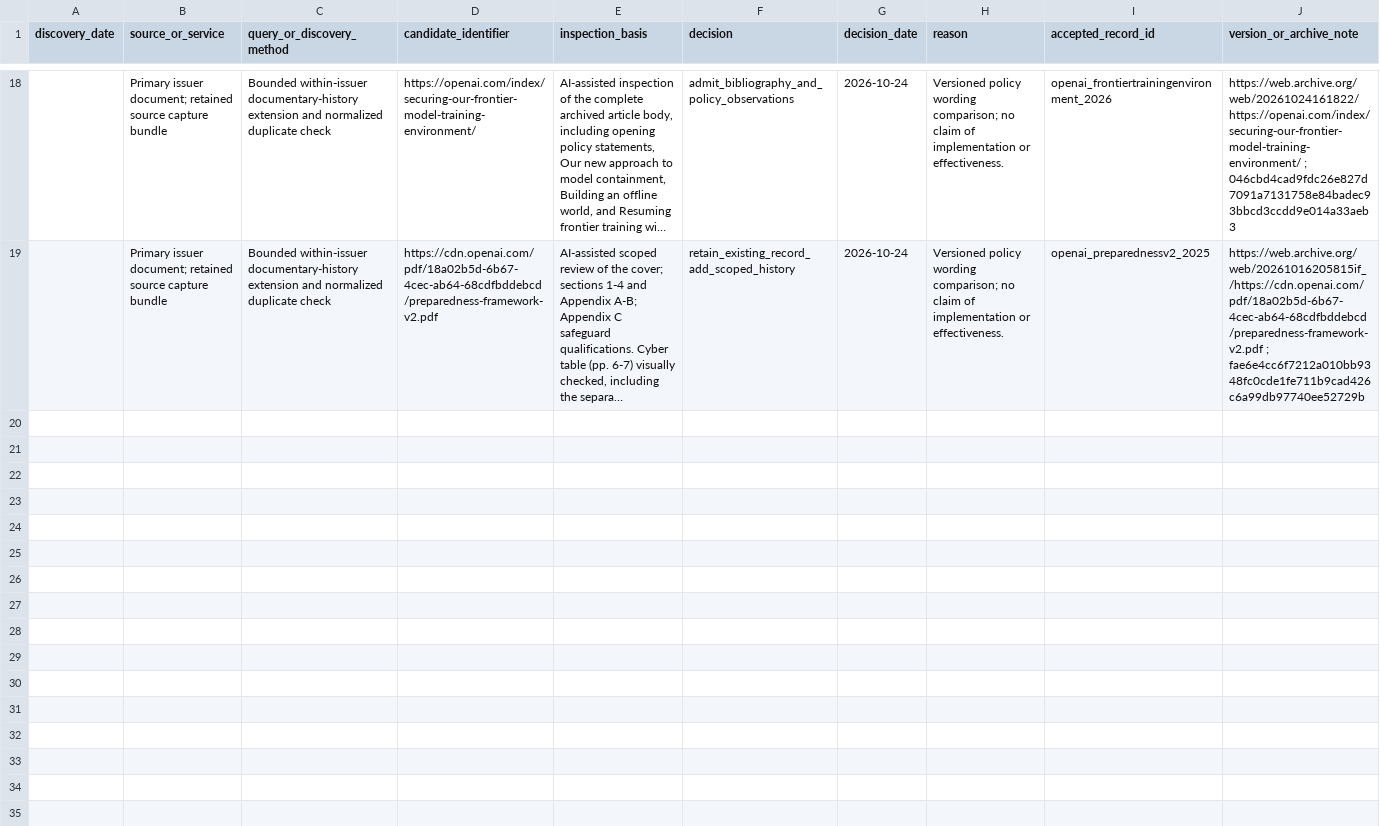
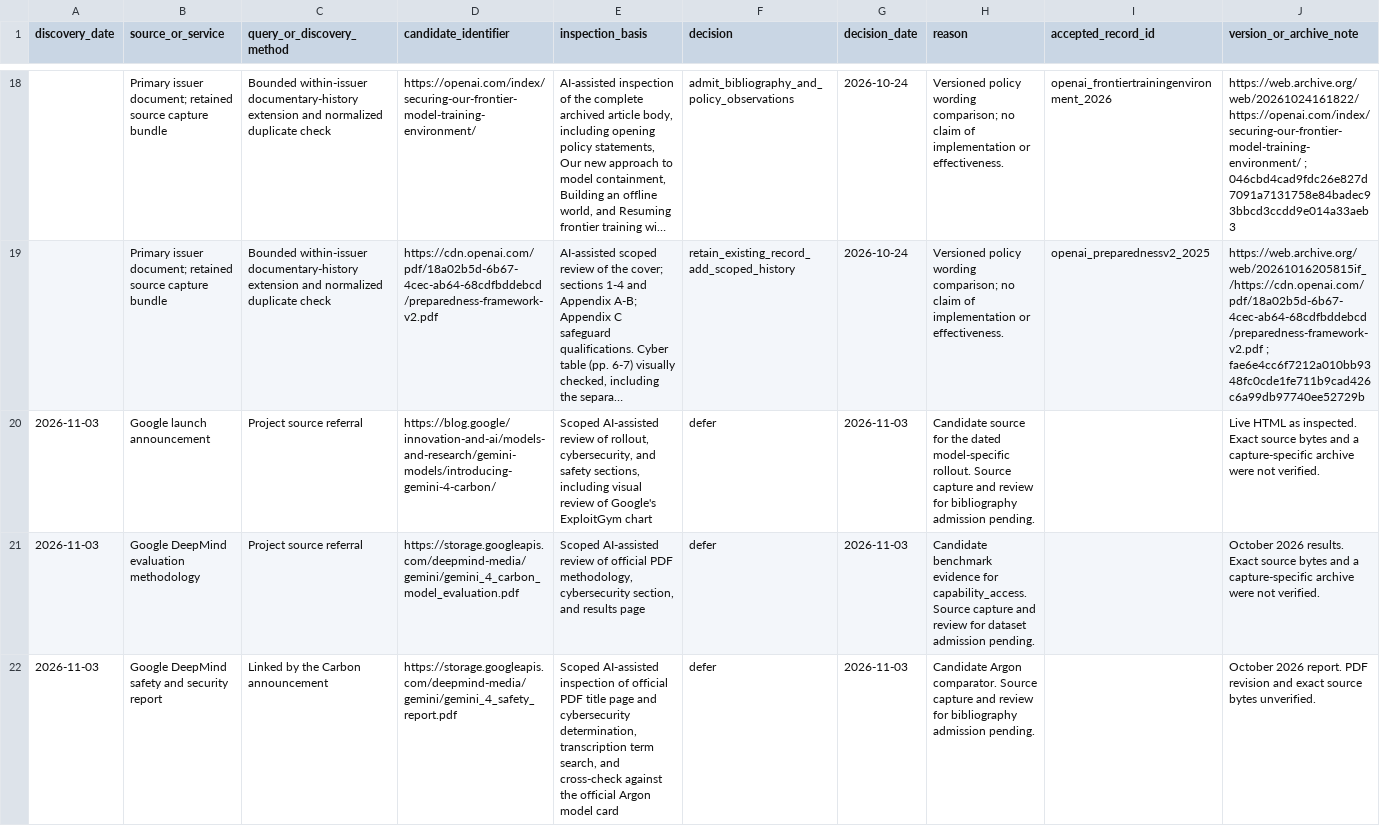
Before and after one commit to madame-architect/AIsafety, a CSV file: intake.csv, drawn as a sheet; only a part is shown, gaps mark what is left out; long unchanged cells end in …; the diff names each change by its address in the sheet, - before the commit and + after, or states it on an @@ line.

Commit message:
Document Gemini 4 Carbon restricted cyber rollout

```diff
--- a/intake.csv
+++ b/intake.csv
+row 20: 2026-11-03 | Google launch announcement | Project source referral | https://blog.google/innovation-and-ai/models-and-research/gemini-models/introducing-gemini-4-carbon/ | Scoped AI-assisted review of rollout, cybersecurity, and safety sections, including visual review of Google's ExploitGym chart | defer | 2026-11-03 | Candidate source for the dated model-specific rollout. Source capture and review for bibliography admission pending. |  | Live HTML as inspected. Exact source bytes and a capture-specific archive were not verified.
+row 21: 2026-11-03 | Google DeepMind evaluation methodology | Project source referral | https://storage.googleapis.com/deepmind-media/gemini/gemini_4_carbon_model_evaluation.pdf | Scoped AI-assisted review of official PDF methodology, cybersecurity section, and results page | defer | 2026-11-03 | Candidate benchmark evidence for capability_access. Source capture and review for dataset admission pending. |  | October 2026 results. Exact source bytes and a capture-specific archive were not verified.
+row 22: 2026-11-03 | Google DeepMind safety and security report | Linked by the Carbon announcement | https://storage.googleapis.com/deepmind-media/gemini/gemini_4_safety_report.pdf | Scoped AI-assisted inspection of official PDF title page and cybersecurity determination, transcription term search, and cross-check against the official Argon model card | defer | 2026-11-03 | Candidate Argon comparator. Source capture and review for bibliography admission pending. |  | October 2026 report. PDF revision and exact source bytes unverified.
```
Also changed, not shown: 2 other files.
